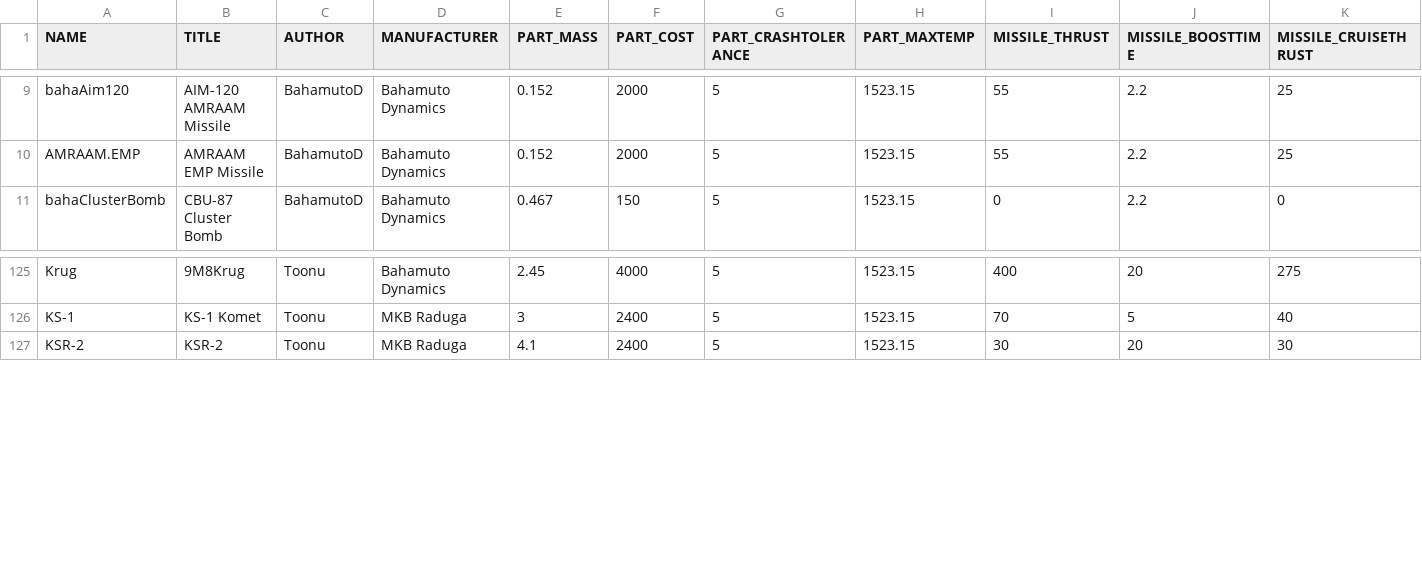
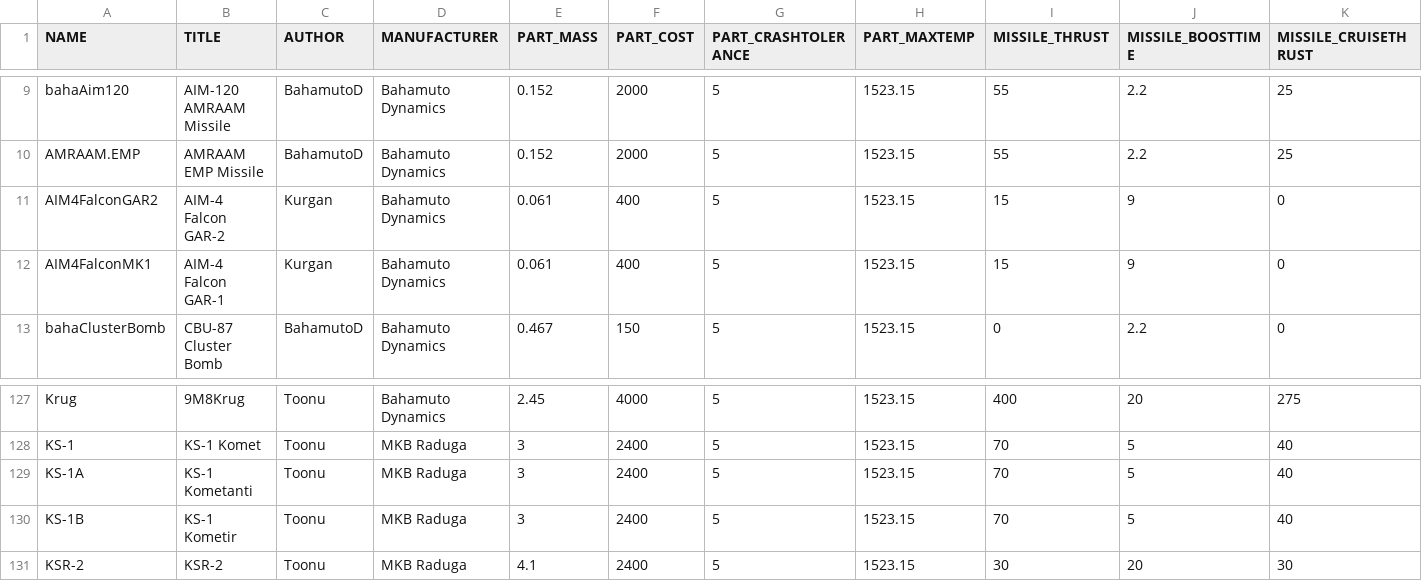
Before and after one commit to Geoplex-Official/KSP-NoU-Modpack, a CSV file: BDArmory/Plugins/PluginData/BDArmory/bda_missile_list.csv, drawn as a sheet; only a part is shown, gaps mark what is left out; rows hold the shown columns only; the diff names each change by its address in the sheet, - before the commit and + after, or states it on an @@ line.

```diff
--- a/BDArmory/Plugins/PluginData/BDArmory/bda_missile_list.csv
+++ b/BDArmory/Plugins/PluginData/BDArmory/bda_missile_list.csv
+row 11: AIM4FalconGAR2 | AIM-4 Falcon GAR-2 | Kurgan | Bahamuto Dynamics | 0.061 | 400 | 5 | 1523.15 | 15 | 9 | 0
+row 12: AIM4FalconMK1 | AIM-4 Falcon GAR-1 | Kurgan | Bahamuto Dynamics | 0.061 | 400 | 5 | 1523.15 | 15 | 9 | 0
+row 129: KS-1A | KS-1 Kometanti | Toonu | MKB Raduga | 3 | 2400 | 5 | 1523.15 | 70 | 5 | 40
+row 130: KS-1B | KS-1 Kometir | Toonu | MKB Raduga | 3 | 2400 | 5 | 1523.15 | 70 | 5 | 40
```
Also changed, not shown: 14 other files.
